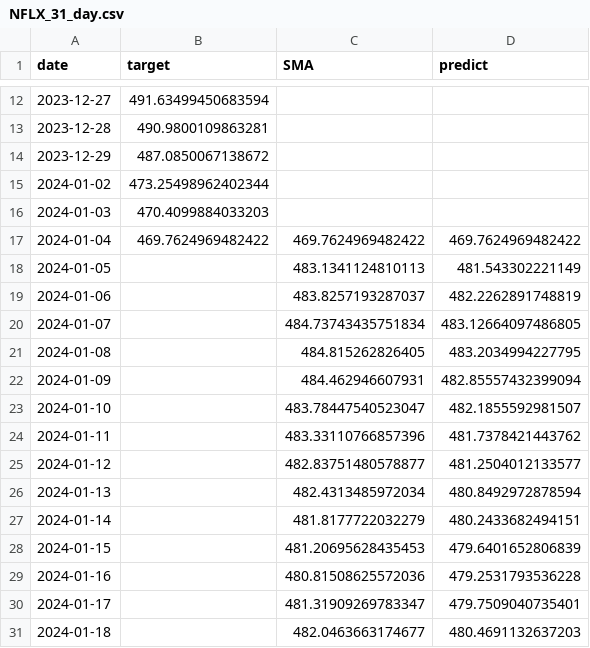
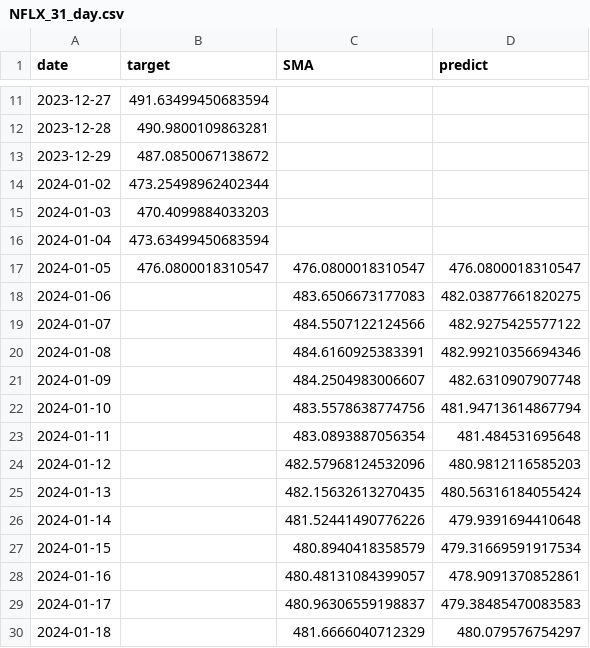
Before and after one commit to Alesandrio/ML-SD2023, a CSV file: Program/data_predictions/NFLX_31_day.csv, drawn as a sheet; only a part is shown, gaps mark what is left out; the diff covers the shown part only.

```diff
--- a/Program/data_predictions/NFLX_31_day.csv
+++ b/Program/data_predictions/NFLX_31_day.csv
@@ -16,16 +15,16 @@ date,target,SMA,predict
 2024-01-03,470.4099884033203,,
-2024-01-04,469.7624969482422,469.7624969482422,469.7624969482422
-2024-01-05,,483.1341124810113,481.543302221149
-2024-01-06,,483.8257193287037,482.2262891748819
-2024-01-07,,484.73743435751834,483.12664097486805
-2024-01-08,,484.815262826405,483.2034994227795
-2024-01-09,,484.462946607931,482.85557432399094
-2024-01-10,,483.78447540523047,482.1855592981507
-2024-01-11,,483.33110766857396,481.7378421443762
-2024-01-12,,482.83751480578877,481.2504012133577
-2024-01-13,,482.4313485972034,480.8492972878594
-2024-01-14,,481.8177722032279,480.2433682494151
-2024-01-15,,481.20695628435453,479.6401652806839
-2024-01-16,,480.81508625572036,479.2531793536228
-2024-01-17,,481.31909269783347,479.7509040735401
-2024-01-18,,482.0463663174677,480.4691132637203
+2024-01-04,473.63499450683594,,
+2024-01-05,476.0800018310547,476.0800018310547,476.0800018310547
+2024-01-06,,483.6506673177083,482.03877661820275
+2024-01-07,,484.5507122124566,482.9275425577122
+2024-01-08,,484.6160925383391,482.99210356694346
+2024-01-09,,484.2504983006607,482.6310907907748
+2024-01-10,,483.5578638774756,481.94713614867794
+2024-01-11,,483.0893887056354,481.484531695648
+2024-01-12,,482.57968124532096,480.9812116585203
+2024-01-13,,482.15632613270435,480.56316184055424
+2024-01-14,,481.52441490776226,479.9391694410648
+2024-01-15,,480.8940418358579,479.31669591917534
+2024-01-16,,480.48131084399057,478.9091370852861
+2024-01-17,,480.96306559198837,479.38485470083583
+2024-01-18,,481.6666040712329,480.079576754297
```
Also changed, not shown: 1 added row, 1 removed row and 34 edited cells elsewhere in this file, Program/data_predictions/GOOGL_14_day.csv, Program/data_predictions/GOOGL_31_day.csv, 44 other files.
